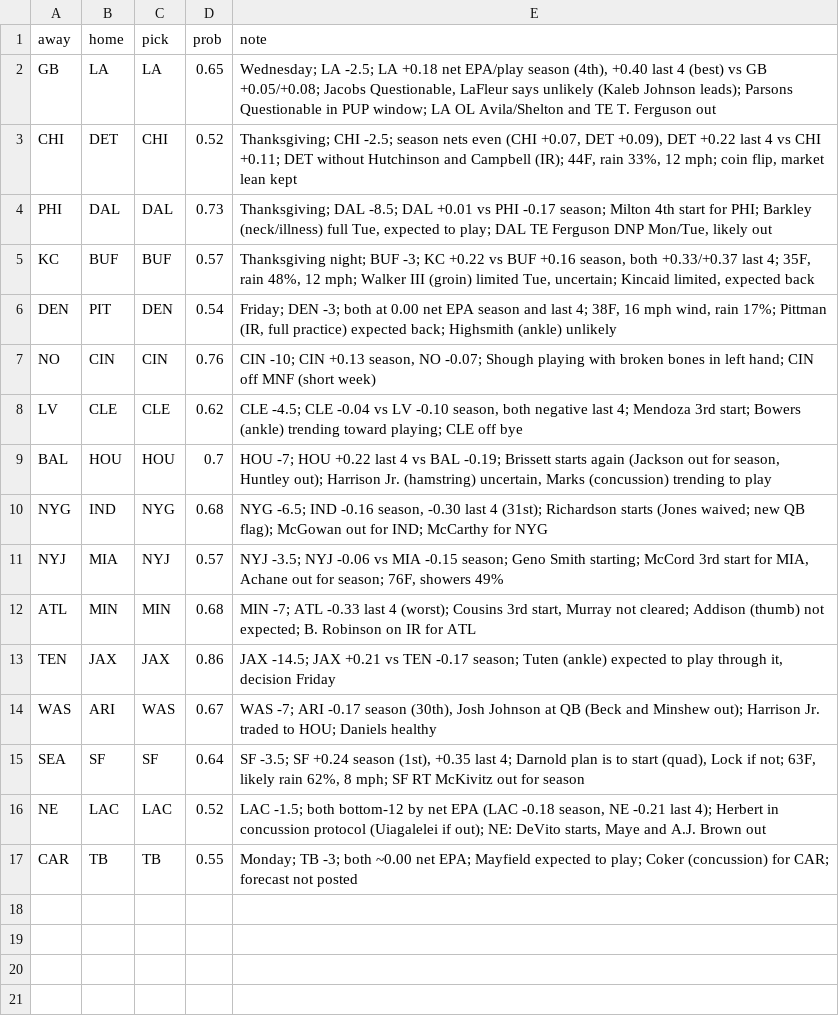
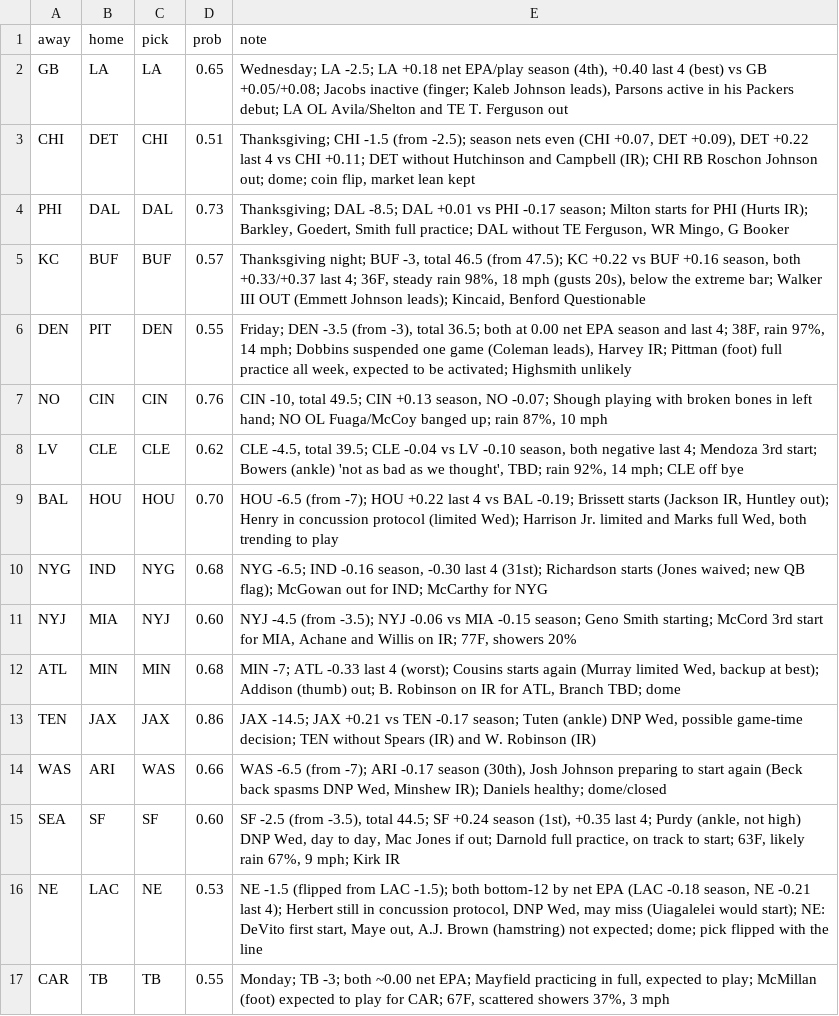
Before and after one commit to Mkhuriyakub/improper_fantasy_football_predictor, a CSV file: results/picks_2026_wk12.csv, drawn as a sheet.

```diff
--- a/results/picks_2026_wk12.csv
+++ b/results/picks_2026_wk12.csv
@@ -1,17 +1,17 @@
 away,home,pick,prob,note
-GB,LA,LA,0.65,"Wednesday; LA -2.5; LA +0.18 net EPA/play season (4th), +0.40 last 4 (best) vs GB +0.05/+0.08; Jacobs Questionable, LaFleur says unlikely (Kaleb Johnson leads); Parsons Questionable in PUP window; LA OL Avila/Shelton and TE T. Ferguson out"
-CHI,DET,CHI,0.52,"Thanksgiving; CHI -2.5; season nets even (CHI +0.07, DET +0.09), DET +0.22 last 4 vs CHI +0.11; DET without Hutchinson and Campbell (IR); 44F, rain 33%, 12 mph; coin flip, market lean kept"
-PHI,DAL,DAL,0.73,"Thanksgiving; DAL -8.5; DAL +0.01 vs PHI -0.17 season; Milton 4th start for PHI; Barkley (neck/illness) full Tue, expected to play; DAL TE Ferguson DNP Mon/Tue, likely out"
-KC,BUF,BUF,0.57,"Thanksgiving night; BUF -3; KC +0.22 vs BUF +0.16 season, both +0.33/+0.37 last 4; 35F, rain 48%, 12 mph; Walker III (groin) limited Tue, uncertain; Kincaid limited, expected back"
-DEN,PIT,DEN,0.54,"Friday; DEN -3; both at 0.00 net EPA season and last 4; 38F, 16 mph wind, rain 17%; Pittman (IR, full practice) expected back; Highsmith (ankle) unlikely"
-NO,CIN,CIN,0.76,"CIN -10; CIN +0.13 season, NO -0.07; Shough playing with broken bones in left hand; CIN off MNF (short week)"
-LV,CLE,CLE,0.62,"CLE -4.5; CLE -0.04 vs LV -0.10 season, both negative last 4; Mendoza 3rd start; Bowers (ankle) trending toward playing; CLE off bye"
-BAL,HOU,HOU,0.7,"HOU -7; HOU +0.22 last 4 vs BAL -0.19; Brissett starts again (Jackson out for season, Huntley out); Harrison Jr. (hamstring) uncertain, Marks (concussion) trending to play"
+GB,LA,LA,0.65,"Wednesday; LA -2.5; LA +0.18 net EPA/play season (4th), +0.40 last 4 (best) vs GB +0.05/+0.08; Jacobs inactive (finger; Kaleb Johnson leads), Parsons active in his Packers debut; LA OL Avila/Shelton and TE T. Ferguson out"
+CHI,DET,CHI,0.51,"Thanksgiving; CHI -1.5 (from -2.5); season nets even (CHI +0.07, DET +0.09), DET +0.22 last 4 vs CHI +0.11; DET without Hutchinson and Campbell (IR); CHI RB Roschon Johnson out; dome; coin flip, market lean kept"
+PHI,DAL,DAL,0.73,"Thanksgiving; DAL -8.5; DAL +0.01 vs PHI -0.17 season; Milton starts for PHI (Hurts IR); Barkley, Goedert, Smith full practice; DAL without TE Ferguson, WR Mingo, G Booker"
+KC,BUF,BUF,0.57,"Thanksgiving night; BUF -3, total 46.5 (from 47.5); KC +0.22 vs BUF +0.16 season, both +0.33/+0.37 last 4; 36F, steady rain 98%, 18 mph (gusts 20s), below the extreme bar; Walker III OUT (Emmett Johnson leads); Kincaid, Benford Questionable"
+DEN,PIT,DEN,0.55,"Friday; DEN -3.5 (from -3), total 36.5; both at 0.00 net EPA season and last 4; 38F, rain 97%, 14 mph; Dobbins suspended one game (Coleman leads), Harvey IR; Pittman (foot) full practice all week, expected to be activated; Highsmith unlikely"
+NO,CIN,CIN,0.76,"CIN -10, total 49.5; CIN +0.13 season, NO -0.07; Shough playing with broken bones in left hand; NO OL Fuaga/McCoy banged up; rain 87%, 10 mph"
+LV,CLE,CLE,0.62,"CLE -4.5, total 39.5; CLE -0.04 vs LV -0.10 season, both negative last 4; Mendoza 3rd start; Bowers (ankle) 'not as bad as we thought', TBD; rain 92%, 14 mph; CLE off bye"
+BAL,HOU,HOU,0.70,"HOU -6.5 (from -7); HOU +0.22 last 4 vs BAL -0.19; Brissett starts (Jackson IR, Huntley out); Henry in concussion protocol (limited Wed); Harrison Jr. limited and Marks full Wed, both trending to play"
 NYG,IND,NYG,0.68,"NYG -6.5; IND -0.16 season, -0.30 last 4 (31st); Richardson starts (Jones waived; new QB flag); McGowan out for IND; McCarthy for NYG"
-NYJ,MIA,NYJ,0.57,"NYJ -3.5; NYJ -0.06 vs MIA -0.15 season; Geno Smith starting; McCord 3rd start for MIA, Achane out for season; 76F, showers 49%"
-ATL,MIN,MIN,0.68,"MIN -7; ATL -0.33 last 4 (worst); Cousins 3rd start, Murray not cleared; Addison (thumb) not expected; B. Robinson on IR for ATL"
-TEN,JAX,JAX,0.86,"JAX -14.5; JAX +0.21 vs TEN -0.17 season; Tuten (ankle) expected to play through it, decision Friday"
-WAS,ARI,WAS,0.67,"WAS -7; ARI -0.17 season (30th), Josh Johnson at QB (Beck and Minshew out); Harrison Jr. traded to HOU; Daniels healthy"
-SEA,SF,SF,0.64,"SF -3.5; SF +0.24 season (1st), +0.35 last 4; Darnold plan is to start (quad), Lock if not; 63F, likely rain 62%, 8 mph; SF RT McKivitz out for season"
-NE,LAC,LAC,0.52,"LAC -1.5; both bottom-12 by net EPA (LAC -0.18 season, NE -0.21 last 4); Herbert in concussion protocol (Uiagalelei if out); NE: DeVito starts, Maye and A.J. Brown out"
-CAR,TB,TB,0.55,Monday; TB -3; both ~0.00 net EPA; Mayfield expected to play; Coker (concussion) for CAR; forecast not posted
+NYJ,MIA,NYJ,0.60,"NYJ -4.5 (from -3.5); NYJ -0.06 vs MIA -0.15 season; Geno Smith starting; McCord 3rd start for MIA, Achane and Willis on IR; 77F, showers 20%"
+ATL,MIN,MIN,0.68,"MIN -7; ATL -0.33 last 4 (worst); Cousins starts again (Murray limited Wed, backup at best); Addison (thumb) out; B. Robinson on IR for ATL, Branch TBD; dome"
+TEN,JAX,JAX,0.86,"JAX -14.5; JAX +0.21 vs TEN -0.17 season; Tuten (ankle) DNP Wed, possible game-time decision; TEN without Spears (IR) and W. Robinson (IR)"
+WAS,ARI,WAS,0.66,"WAS -6.5 (from -7); ARI -0.17 season (30th), Josh Johnson preparing to start again (Beck back spasms DNP Wed, Minshew IR); Daniels healthy; dome/closed"
+SEA,SF,SF,0.60,"SF -2.5 (from -3.5), total 44.5; SF +0.24 season (1st), +0.35 last 4; Purdy (ankle, not high) DNP Wed, day to day, Mac Jones if out; Darnold full practice, on track to start; 63F, likely rain 67%, 9 mph; Kirk IR"
+NE,LAC,NE,0.53,"NE -1.5 (flipped from LAC -1.5); both bottom-12 by net EPA (LAC -0.18 season, NE -0.21 last 4); Herbert still in concussion protocol, DNP Wed, may miss (Uiagalelei would start); NE: DeVito first start, Maye out, A.J. Brown (hamstring) not expected; dome; pick flipped with the line"
+CAR,TB,TB,0.55,"Monday; TB -3; both ~0.00 net EPA; Mayfield practicing in full, expected to play; McMillan (foot) expected to play for CAR; 67F, scattered showers 37%, 3 mph"
```
Also changed, not shown: data/overrides_2026.csv, data/weather_2026_wk12.csv, 18 other files.
